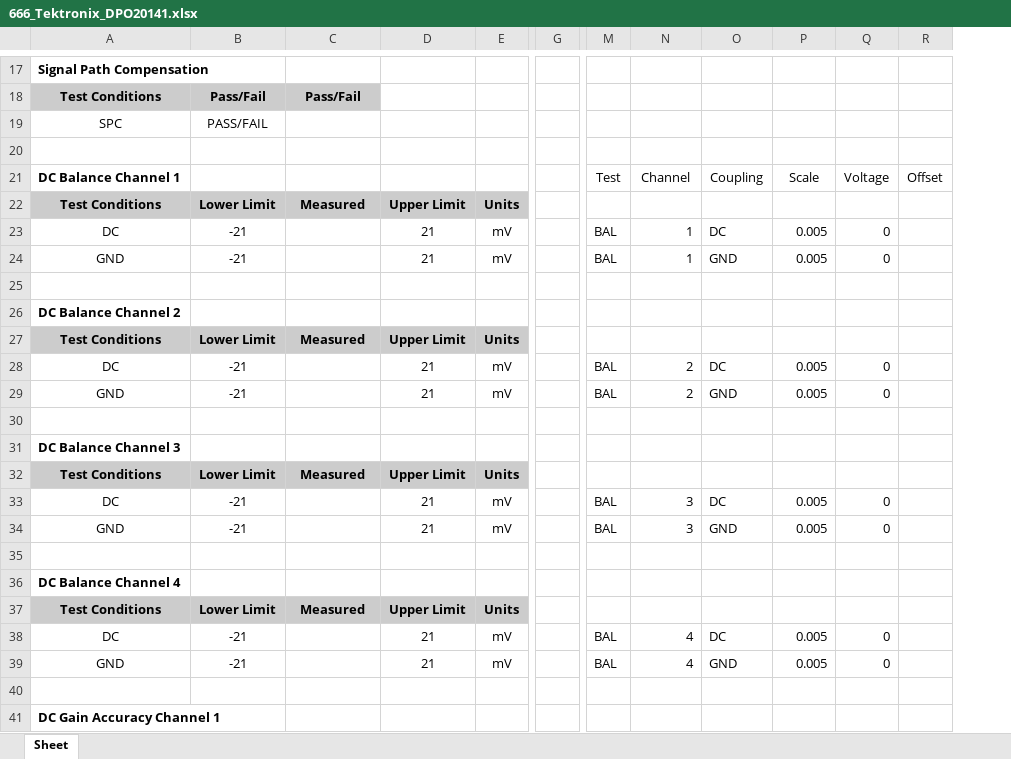
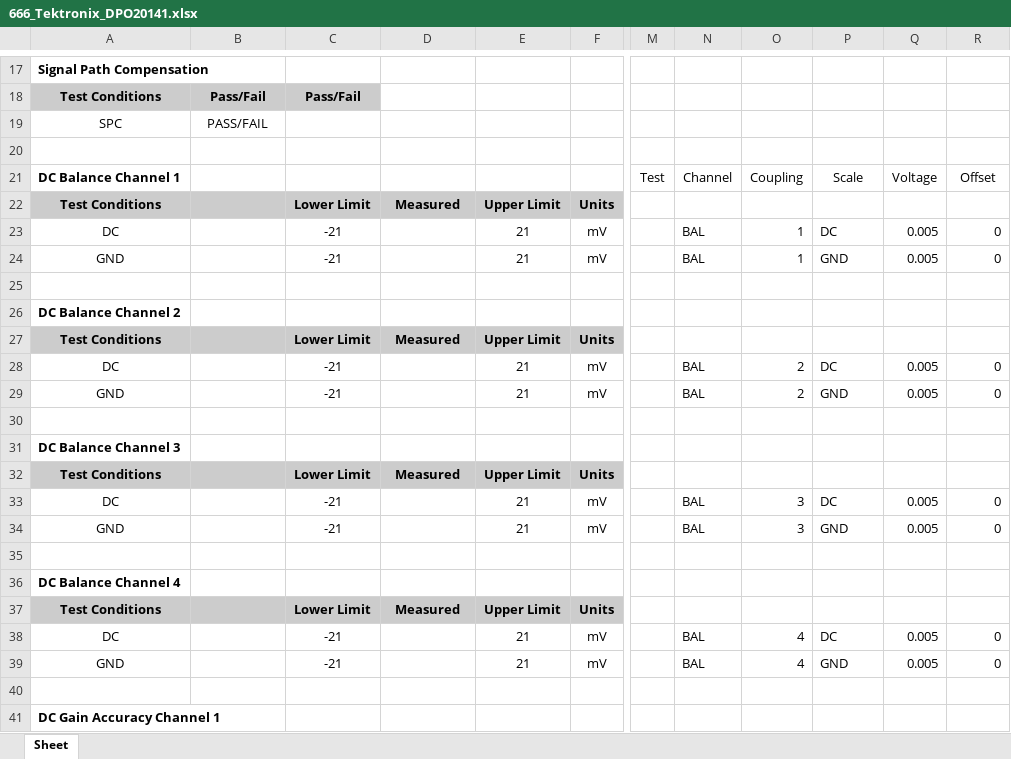
Before and after one commit to rftestnz/oscilloscope, an Excel workbook: testsheets/666_Tektronix_DPO20141.xlsx, sheet Sheet, drawn as a sheet; only a part is shown, gaps mark what is left out; values as stored, in another font and other column widths than the file's, no borders; conditional formats not drawn; removed rows and columns are numbered as before the commit, all else as after; the diff covers the shown part only; the diff names each change by its address in the sheet, - before the commit and + after, or states it on an @@ line.

Commit message:
update test sheet

```diff
--- a/testsheets/666_Tektronix_DPO20141.xlsx (sheet Sheet)
+++ b/testsheets/666_Tektronix_DPO20141.xlsx (sheet Sheet)
+column E, rows 22-39: Upper Limit | 21 | 21 |  |  | Upper Limit | 21 | 21 |  |  | Upper Limit | 21 | 21 |  |  | Upper Limit | 21 | 21
-column G, empty
+column N, rows 21-39: Channel |  | BAL | BAL |  |  |  | BAL | BAL |  |  |  | BAL | BAL |  |  |  | BAL | BAL
-column R, row 21: Offset
-O21: Channel
+O21: Coupling
-P21: Coupling
+P21: Scale
-Q21: Scale
+Q21: Voltage
-R21: Voltage
+R21: Offset
-B22: Lower Limit
+B22: (empty)
-C22: Measured
+C22: Lower Limit
-D22: Upper Limit
+D22: Measured
-B23:B24: -21
+B23:B24: (empty)
-C23:C24: (empty)
+C23:C24: -21
-D23:D24: 21
+D23:D24: (empty)
-M23:M24: BAL
+M23:M24: (empty)
-B27: Lower Limit
+B27: (empty)
-C27: Measured
+C27: Lower Limit
-D27: Upper Limit
+D27: Measured
-B28:B29: -21
+B28:B29: (empty)
-C28:C29: (empty)
+C28:C29: -21
-D28:D29: 21
+D28:D29: (empty)
-M28:M29: BAL
+M28:M29: (empty)
-B32: Lower Limit
+B32: (empty)
-C32: Measured
+C32: Lower Limit
-D32: Upper Limit
+D32: Measured
-B33:B34: -21
+B33:B34: (empty)
-C33:C34: (empty)
+C33:C34: -21
-D33:D34: 21
+D33:D34: (empty)
-M33:M34: BAL
+M33:M34: (empty)
-B37: Lower Limit
+B37: (empty)
-C37: Measured
+C37: Lower Limit
-D37: Upper Limit
+D37: Measured
-B38:B39: -21
+B38:B39: (empty)
-C38:C39: (empty)
+C38:C39: -21
-D38:D39: 21
+D38:D39: (empty)
-M38:M39: BAL
+M38:M39: (empty)
```
Also changed, not shown: 98 edited cells and cell formats elsewhere in this sheet, formulas that keep their value.
